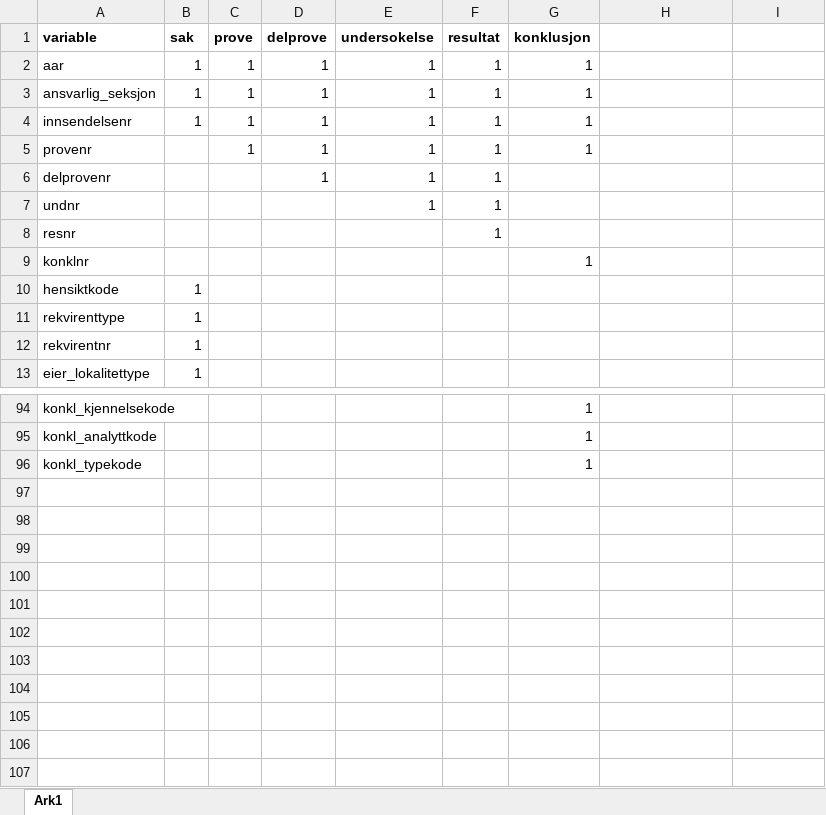
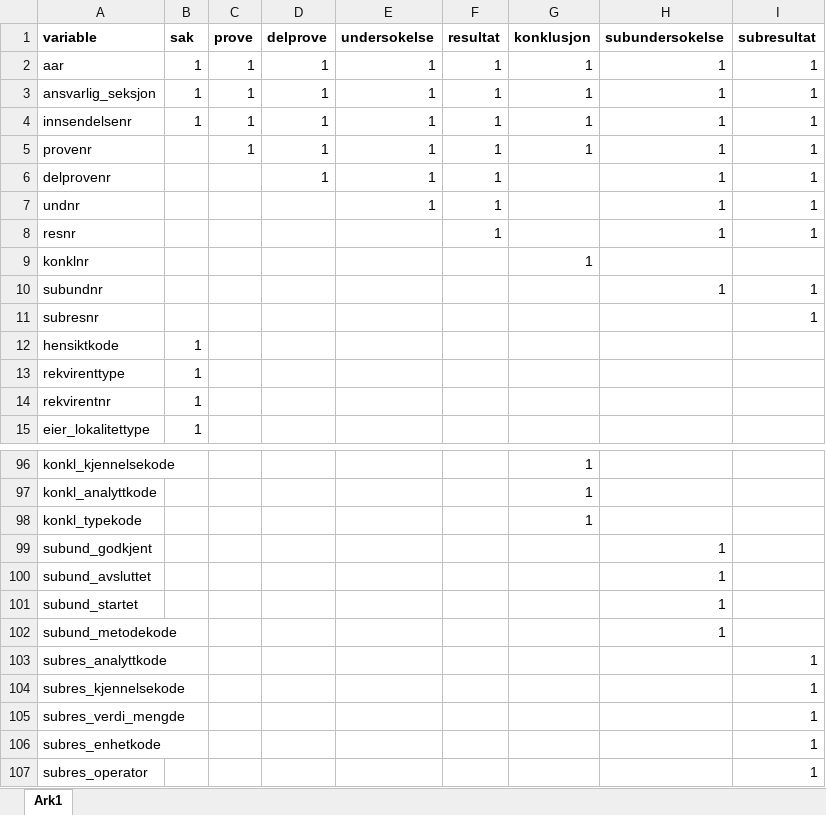
Before and after one commit to PetterHopp/NVIdb, an Excel workbook: data-raw/PJS_levels.xlsx, sheet Ark1, drawn as a sheet; only a part is shown, gaps mark what is left out; values as stored, in another font and other column widths than the file's, no borders; the diff names each change by its address in the sheet, - before the commit and + after, or states it on an @@ line.

Commit message:
feat: extended PJS_levels PJS_levels covers subundersokelse and subresultat

```diff
--- a/data-raw/PJS_levels.xlsx (sheet Ark1)
+++ b/data-raw/PJS_levels.xlsx (sheet Ark1)
-H1: (empty)
+H1: subundersokelse
-I1: (empty)
+I1: subresultat
-H2:H8 (subundersokelse): (empty)
+H2:H8 (subundersokelse): 1
-I2:I8 (subresultat): (empty)
+I2:I8 (subresultat): 1
+row 10: subundnr |  |  |  |  |  |  | 1 | 1
+row 11: subresnr |  |  |  |  |  |  |  | 1
+row 99: subund_godkjent |  |  |  |  |  |  | 1
+row 100: subund_avsluttet |  |  |  |  |  |  | 1
+row 101: subund_startet |  |  |  |  |  |  | 1
+row 102: subund_metodekode |  |  |  |  |  |  | 1
+row 103: subres_analyttkode |  |  |  |  |  |  |  | 1
+row 104: subres_kjennelsekode |  |  |  |  |  |  |  | 1
+row 105: subres_verdi_mengde |  |  |  |  |  |  |  | 1
+row 106: subres_enhetkode |  |  |  |  |  |  |  | 1
+row 107: subres_operator |  |  |  |  |  |  |  | 1
```
Also changed, not shown: 2 other files.
